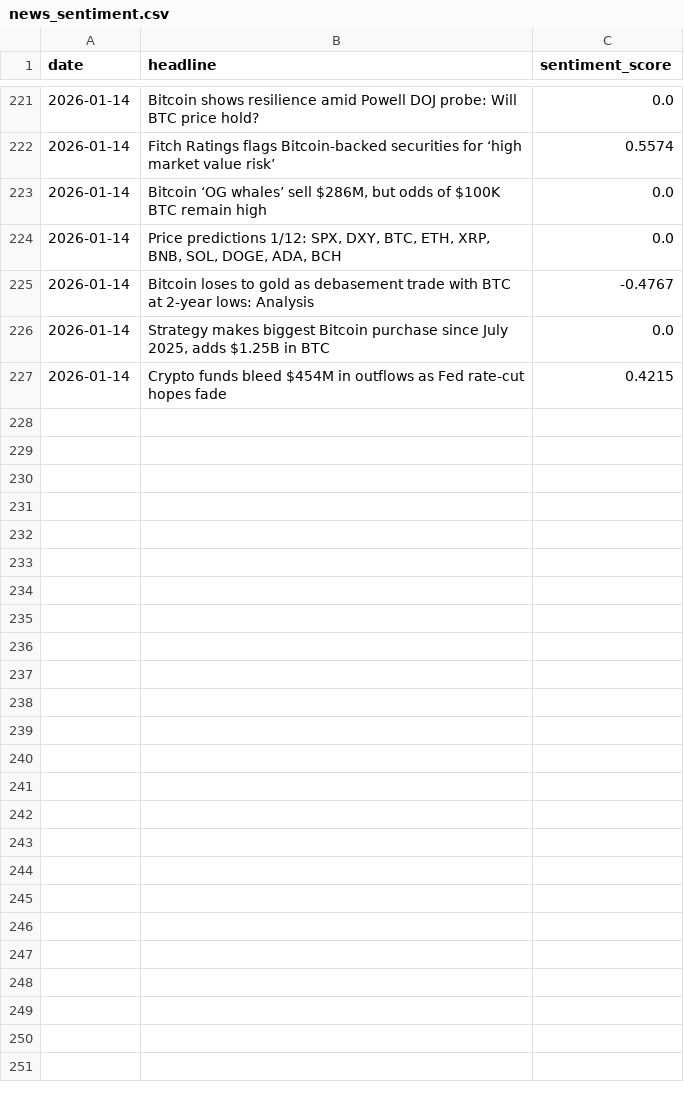
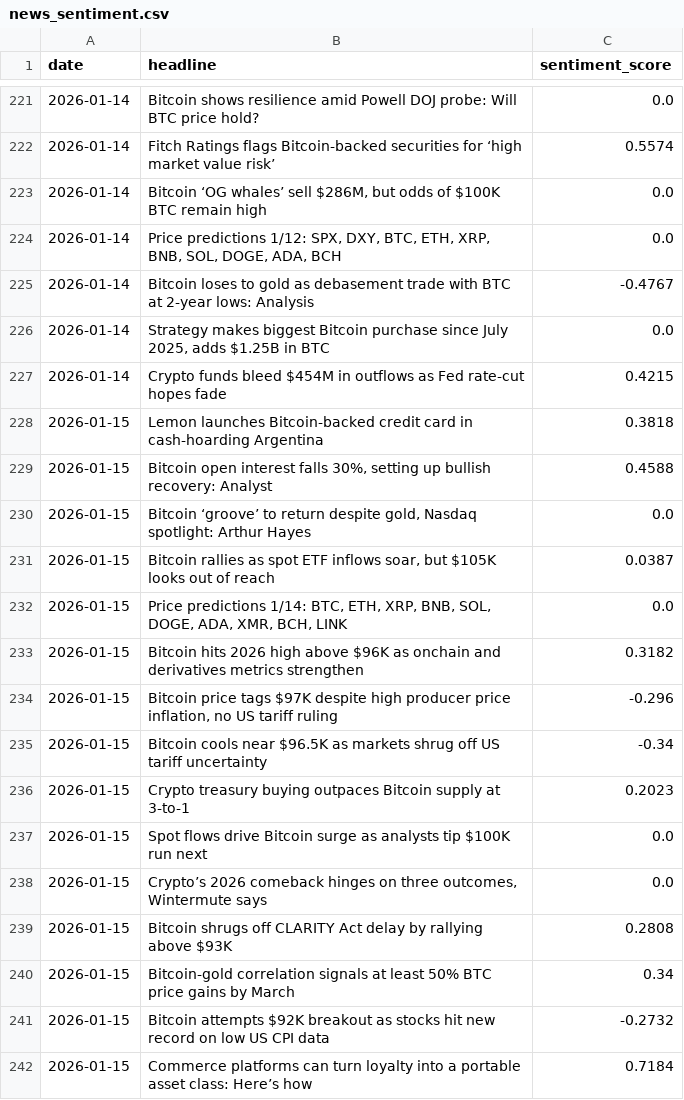
Before and after one commit to wandura412/hype-vs-reality, a CSV file: data/raw_tweets/news_sentiment.csv, drawn as a sheet; only a part is shown, gaps mark what is left out.

```diff
--- a/data/raw_tweets/news_sentiment.csv
+++ b/data/raw_tweets/news_sentiment.csv
@@ -227 +227,16 @@ date,headline,sentiment_score
 2026-01-14,Crypto funds bleed $454M in outflows as Fed rate-cut hopes fade,0.4215
+2026-01-15,Lemon launches Bitcoin-backed credit card in cash-hoarding Argentina,0.3818
+2026-01-15,"Bitcoin open interest falls 30%, setting up bullish recovery: Analyst",0.4588
+2026-01-15,"Bitcoin ‘groove’ to return despite gold, Nasdaq spotlight: Arthur Hayes",0.0
+2026-01-15,"Bitcoin rallies as spot ETF inflows soar, but $105K looks out of reach",0.0387
+2026-01-15,"Price predictions 1/14: BTC, ETH, XRP, BNB, SOL, DOGE, ADA, XMR, BCH, LINK",0.0
+2026-01-15,Bitcoin hits 2026 high above $96K as onchain and derivatives metrics strengthen,0.3182
+2026-01-15,"Bitcoin price tags $97K despite high producer price inflation, no US tariff ruling",-0.296
+2026-01-15,Bitcoin cools near $96.5K as markets shrug off US tariff uncertainty,-0.34
+2026-01-15,Crypto treasury buying outpaces Bitcoin supply at 3-to-1,0.2023
+2026-01-15,Spot flows drive Bitcoin surge as analysts tip $100K run next,0.0
+2026-01-15,"Crypto’s 2026 comeback hinges on three outcomes, Wintermute says",0.0
+2026-01-15,Bitcoin shrugs off CLARITY Act delay by rallying above $93K,0.2808
+2026-01-15,Bitcoin-gold correlation signals at least 50% BTC price gains by March,0.34
+2026-01-15,Bitcoin attempts $92K breakout as stocks hit new record on low US CPI data,-0.2732
+2026-01-15,Commerce platforms can turn loyalty into a portable asset class: Here’s how,0.7184
```
